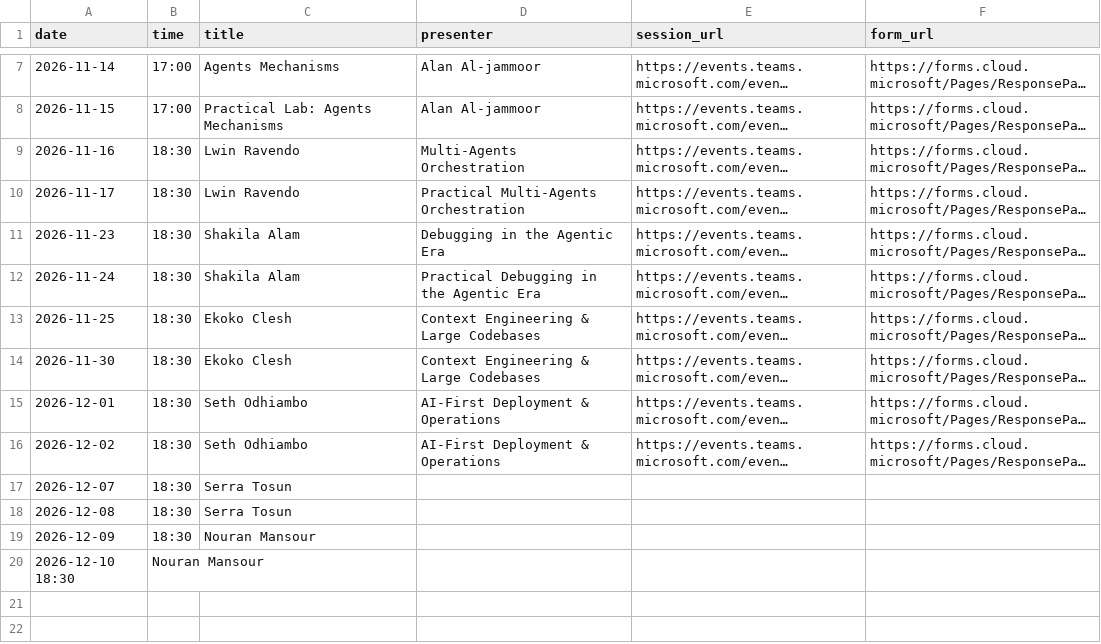
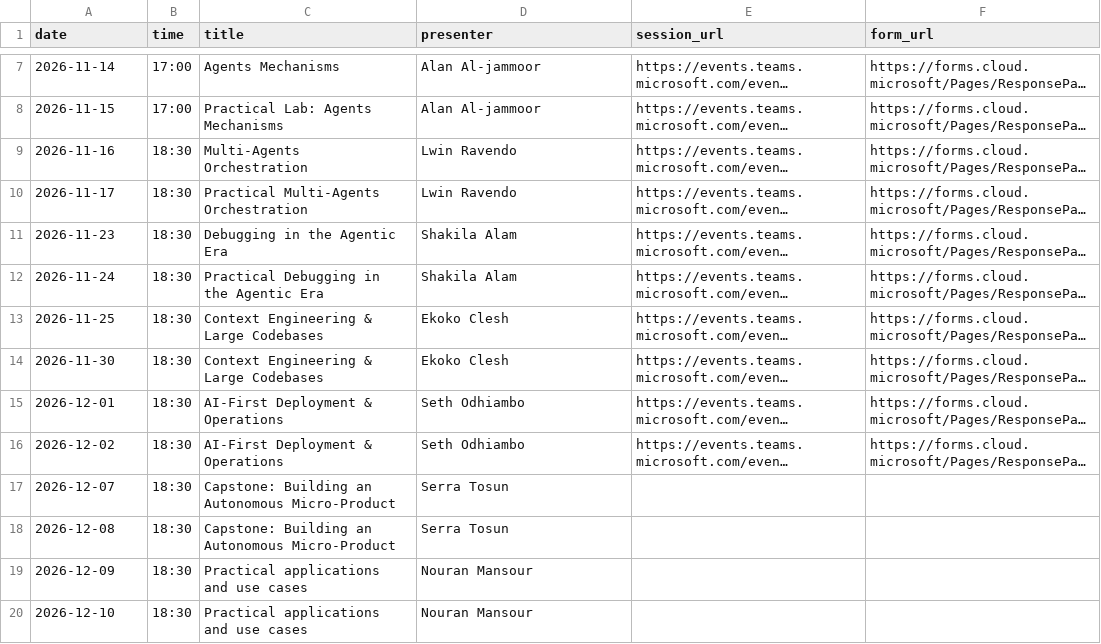
Before and after one commit to ftl-brazil-2026/AgenticAI-VibeCoding, a CSV file: materials/sessions.csv, drawn as a sheet; only a part is shown, gaps mark what is left out; long unchanged cells end in …; removed rows and columns are numbered as before the commit, all else as after; the diff names each change by its address in the sheet, - before the commit and + after, or states it on an @@ line.

```diff
--- a/materials/sessions.csv
+++ b/materials/sessions.csv
-C9 (title): Lwin Ravendo
+C9 (title): Multi-Agents Orchestration
-D9 (presenter): Multi-Agents Orchestration
+D9 (presenter): Lwin Ravendo
-C10 (title): Lwin Ravendo
+C10 (title): Practical Multi-Agents Orchestration
-D10 (presenter): Practical Multi-Agents Orchestration
+D10 (presenter): Lwin Ravendo
-C11 (title): Shakila Alam
+C11 (title): Debugging in the Agentic Era
-D11 (presenter): Debugging in the Agentic Era
+D11 (presenter): Shakila Alam
-C12 (title): Shakila Alam
+C12 (title): Practical Debugging in the Agentic Era
-D12 (presenter): Practical Debugging in the Agentic Era
+D12 (presenter): Shakila Alam
-C13:C14 (title): Ekoko Clesh
+C13:C14 (title): Context Engineering & Large Codebases
-D13:D14 (presenter): Context Engineering & Large Codebases
+D13:D14 (presenter): Ekoko Clesh
-C15:C16 (title): Seth Odhiambo
+C15:C16 (title): AI-First Deployment & Operations
-D15:D16 (presenter): AI-First Deployment & Operations
+D15:D16 (presenter): Seth Odhiambo
-C17:C18 (title): Serra Tosun
+C17:C18 (title): Capstone: Building an Autonomous Micro-Product
-D17:D18 (presenter): (empty)
+D17:D18 (presenter): Serra Tosun
-C19 (title): Nouran Mansour
+C19 (title): Practical applications and use cases
-D19 (presenter): (empty)
+D19 (presenter): Nouran Mansour
-row 20: 2026-12-10 18:30 | Nouran Mansour
+row 20: 2026-12-10 | 18:30 | Practical applications and use cases | Nouran Mansour
```
Also changed, not shown: 5 other files.
